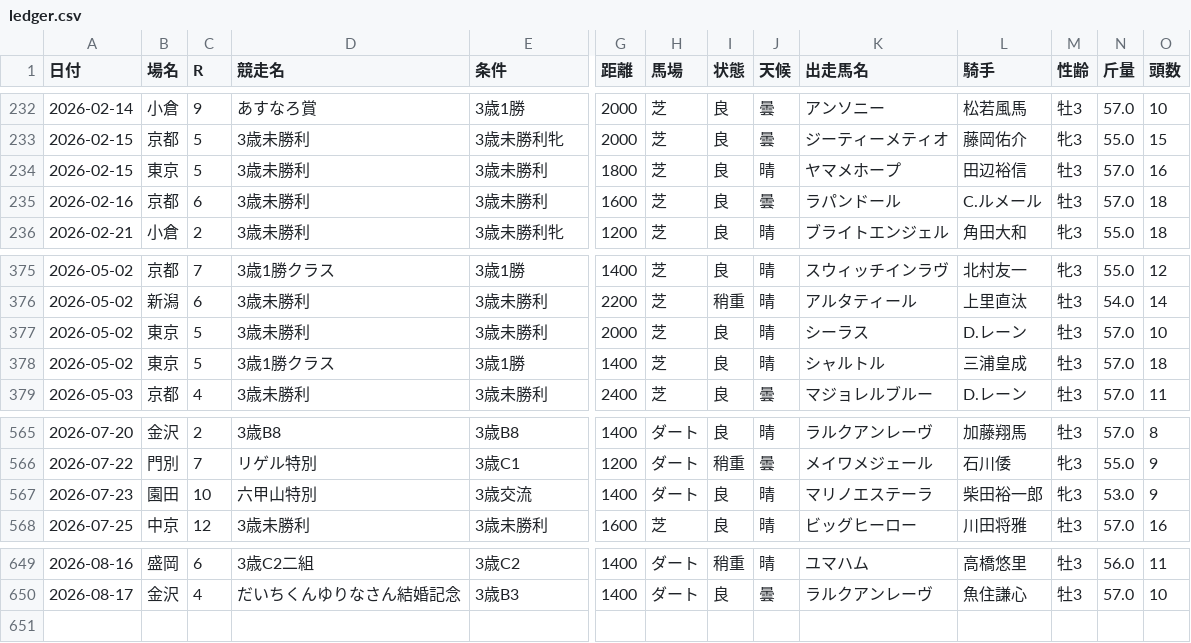
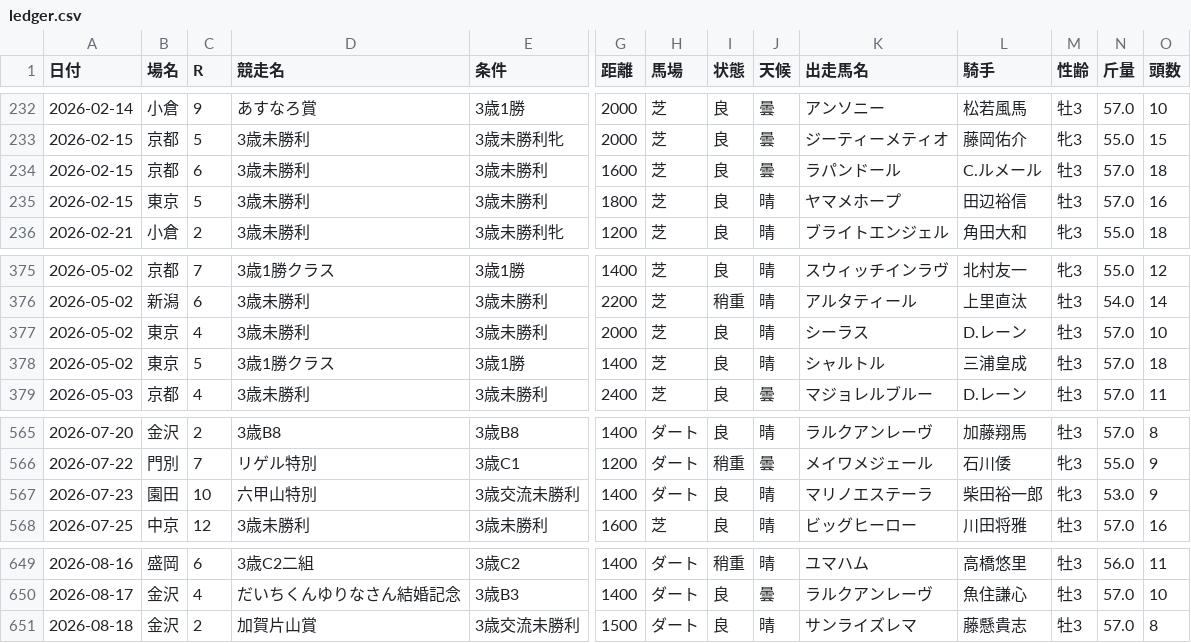
Before and after one commit to hinotoyk/yunji-web, a CSV file: data/races/ledger.csv, drawn as a sheet; only a part is shown, gaps mark what is left out; removed rows and columns are numbered as before the commit, all else as after; rows hold the shown columns only; the diff names each change by its address in the sheet, - before the commit and + after, or states it on an @@ line.

```diff
--- a/data/races/ledger.csv
+++ b/data/races/ledger.csv
+row 234: 2026-02-15 | 京都 | 6 | 3歳未勝利 | 3歳未勝利 | 1600 | 芝 | 良 | 曇 | ラパンドール | C.ルメール | 牡3 | 57.0 | 18
-row 235: 2026-02-16 | 京都 | 6 | 3歳未勝利 | 3歳未勝利 | 1600 | 芝 | 良 | 曇 | ラパンドール | C.ルメール | 牡3 | 57.0 | 18
-C377 (R): 5
+C377 (R): 4
-E567 (条件): 3歳交流
+E567 (条件): 3歳交流未勝利
+row 651: 2026-08-18 | 金沢 | 2 | 加賀片山賞 | 3歳交流未勝利 | 1500 | ダート | 良 | 晴 | サンライズレマ | 藤懸貴志 | 牡3 | 57.0 | 8
```
Also changed, not shown: 4 other files.
